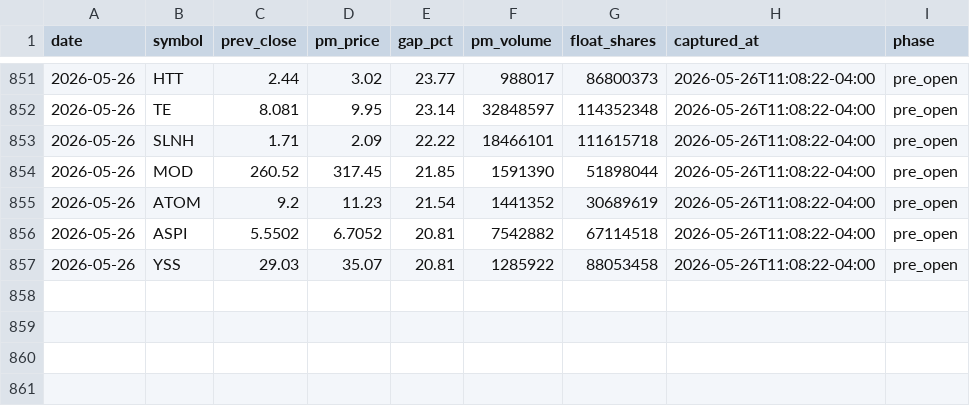
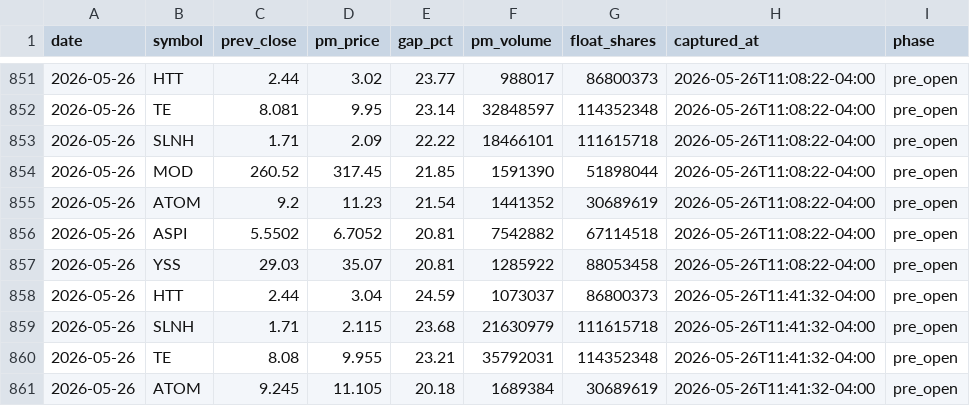
Before and after one commit to emart-ai/dailytrade, a CSV file: data/setups.csv, drawn as a sheet; only a part is shown, gaps mark what is left out; the diff names each change by its address in the sheet, - before the commit and + after, or states it on an @@ line.

Commit message:
scan: 2026-05-26T15:41Z

```diff
--- a/data/setups.csv
+++ b/data/setups.csv
+row 858: 2026-05-26 | HTT | 2.44 | 3.04 | 24.59 | 1073037 | 86800373 | 2026-05-26T11:41:32-04:00 | pre_open
+row 859: 2026-05-26 | SLNH | 1.71 | 2.115 | 23.68 | 21630979 | 111615718 | 2026-05-26T11:41:32-04:00 | pre_open
+row 860: 2026-05-26 | TE | 8.08 | 9.955 | 23.21 | 35792031 | 114352348 | 2026-05-26T11:41:32-04:00 | pre_open
+row 861: 2026-05-26 | ATOM | 9.245 | 11.105 | 20.18 | 1689384 | 30689619 | 2026-05-26T11:41:32-04:00 | pre_open
```
